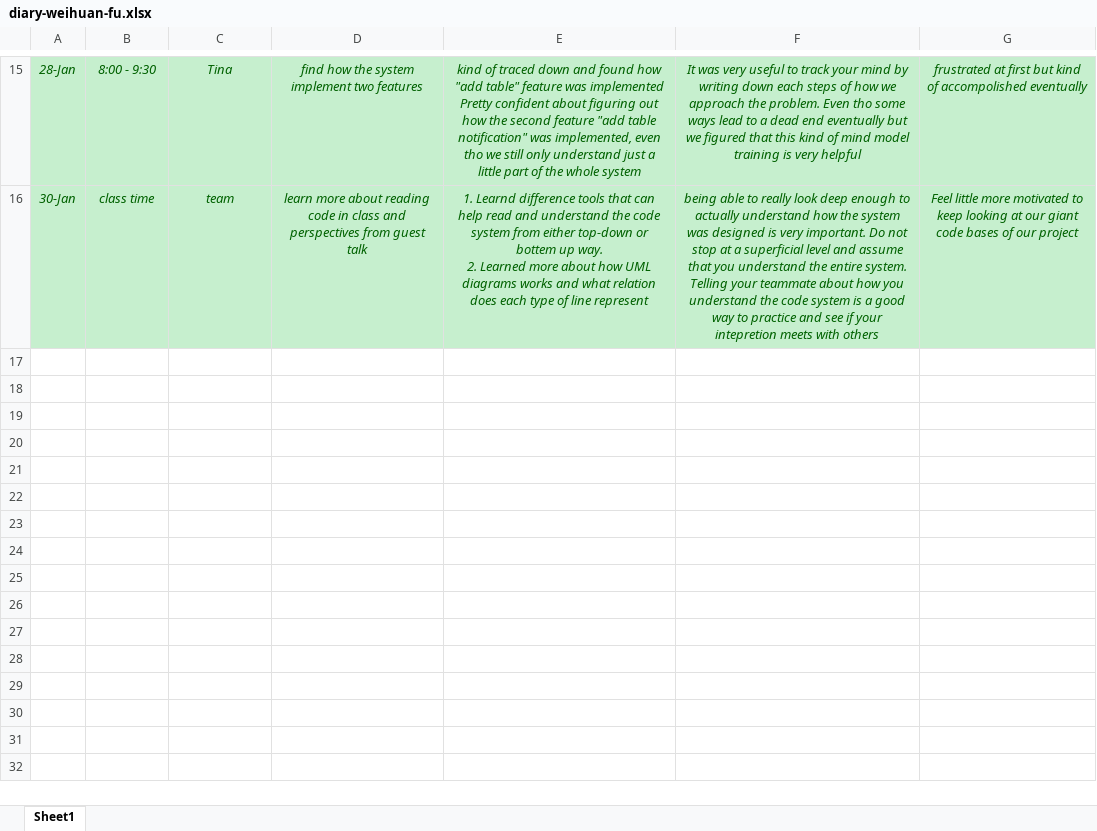
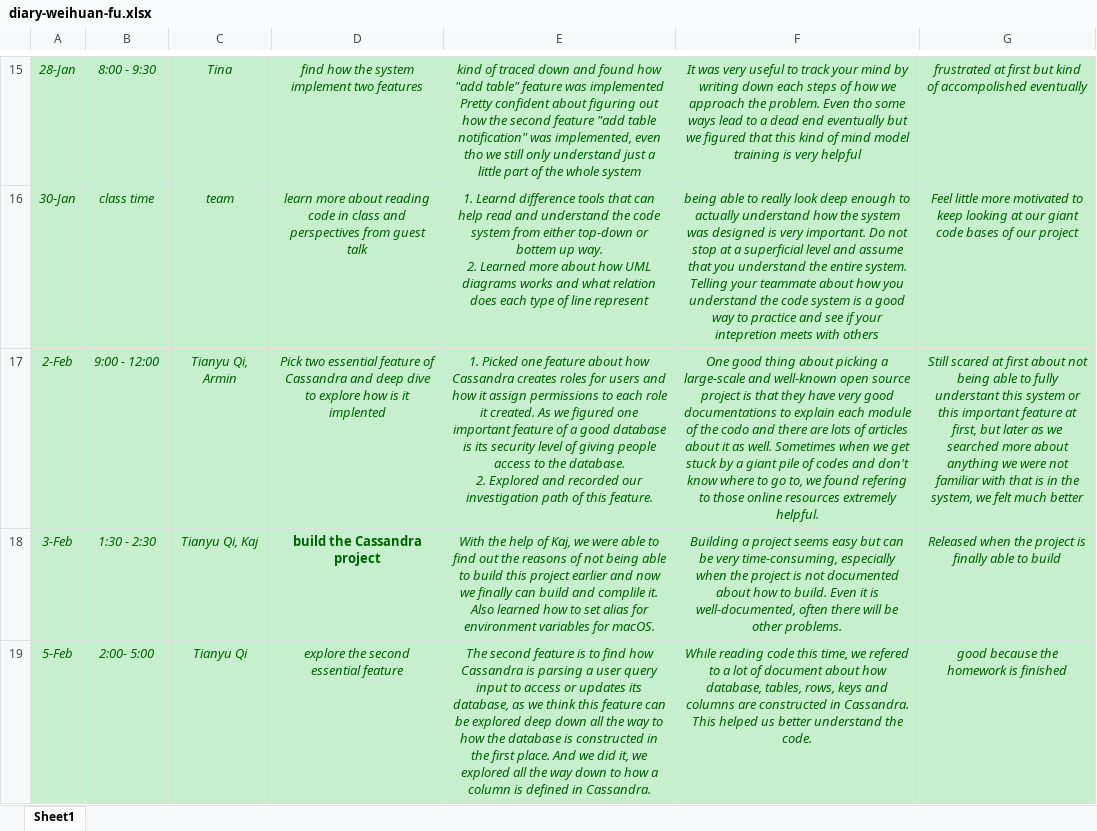
Before and after one commit to zihuaweng/W2020, an Excel workbook: diaries/diary-weihuan-fu.xlsx, sheet Sheet1, drawn as a sheet; only a part is shown, gaps mark what is left out; values as stored, in another font and other column widths than the file's, no borders; ↵ is a line break in a cell; the diff names each change by its address in the sheet, - before the commit and + after, or states it on an @@ line.

Commit message:
3 diaries updated -- Weihuan Fu (#268)

```diff
--- a/diaries/diary-weihuan-fu.xlsx (sheet Sheet1)
+++ b/diaries/diary-weihuan-fu.xlsx (sheet Sheet1)
+row 17: 2-Feb | 9:00 - 12:00 | Tianyu Qi, Armin | Pick two essential feature of Cassandra and deep dive to explore how is it implented | 1. Picked one feature about how Cassandra creates roles for users and how it assign permissions to each role it created. As we figured one important feature of a good database is its security level of giving people access to the database. ↵ 2. Explored and recorded our investigation path of this feature. | One good thing about picking a large-scale and well-known open source project is that they have very good documentations to explain each module of the codo and there are lots of articles about it as well. Sometimes when we get stuck by a giant pile of codes and don't know where to go to, we found refering to those online resources extremely helpful. | Still scared at first about not being able to fully understant this system or this important feature at first, but later as we searched more about anything we were not familiar with that is in the system, we felt much better
+row 18: 3-Feb | 1:30 - 2:30 | Tianyu Qi, Kaj | build the Cassandra project | With the help of Kaj, we were able to find out the reasons of not being able to build this project earlier and now we finally can build and complile it. Also learned how to set alias for environment variables for macOS. | Building a project seems easy but can be very time-consuming, especially when the project is not documented about how to build. Even it is well-documented, often there will be other problems. | Released when the project is finally able to build
+row 19: 5-Feb | 2:00- 5:00 | Tianyu Qi | explore the second essential feature | The second feature is to find how Cassandra is parsing a user query input to access or updates its database, as we think this feature can be explored deep down all the way to how the database is constructed in the first place. And we did it, we explored all the way down to how a column is defined in Cassandra. | While reading code this time, we refered to a lot of document about how database, tables, rows, keys and columns are constructed in Cassandra. This helped us better understand the code. | good because the homework is finished
```
